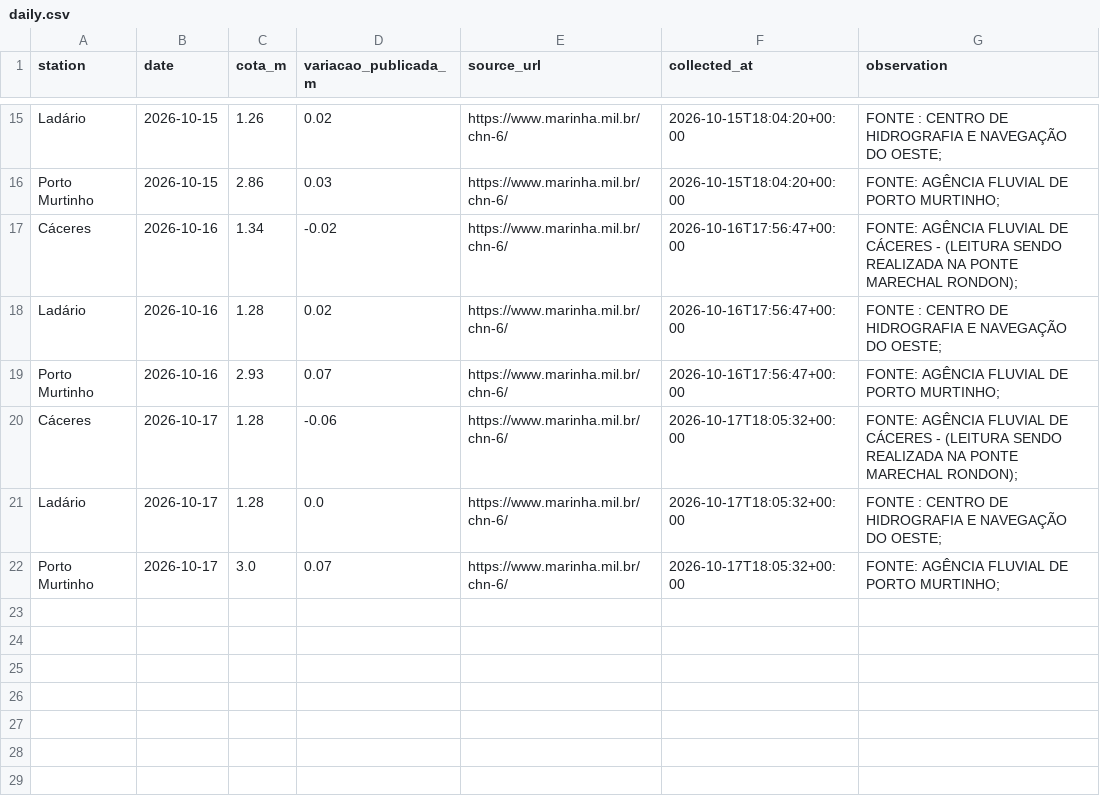
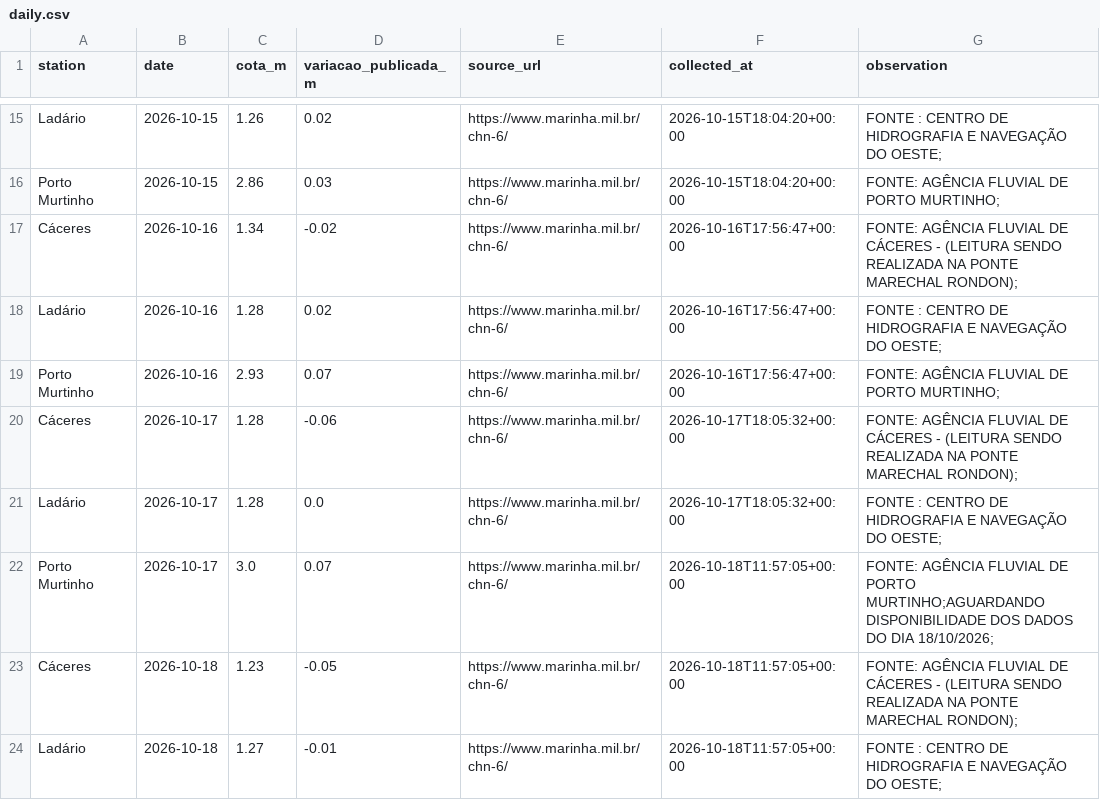
Before and after one commit to ernandes-sobreira/cota-rio-paraguai, a CSV file: data/daily.csv, drawn as a sheet; only a part is shown, gaps mark what is left out.

Commit message:
data: importar cotas verificadas de 2026-10-18

```diff
--- a/data/daily.csv
+++ b/data/daily.csv
@@ -21,2 +21,4 @@ Cáceres,2026-10-17,1.28,-0.06,https://www.marinha.mil.br/chn-6/,2026-10-17T18:0
 Ladário,2026-10-17,1.28,0.0,https://www.marinha.mil.br/chn-6/,2026-10-17T18:05:32+00:00,FONTE : CENTRO DE HIDROGRAFIA E NAVEGAÇÃO DO OESTE;
-Porto Murtinho,2026-10-17,3.0,0.07,https://www.marinha.mil.br/chn-6/,2026-10-17T18:05:32+00:00,FONTE: AGÊNCIA FLUVIAL DE PORTO MURTINHO;
+Porto Murtinho,2026-10-17,3.0,0.07,https://www.marinha.mil.br/chn-6/,2026-10-18T11:57:05+00:00,FONTE: AGÊNCIA FLUVIAL DE PORTO MURTINHO;AGUARDANDO DISPONIBILIDADE DOS DADOS DO DIA 18/10/2026;
+Cáceres,2026-10-18,1.23,-0.05,https://www.marinha.mil.br/chn-6/,2026-10-18T11:57:05+00:00,FONTE: AGÊNCIA FLUVIAL DE CÁCERES - (LEITURA SENDO REALIZADA NA PONTE MARECHAL RONDON);
+Ladário,2026-10-18,1.27,-0.01,https://www.marinha.mil.br/chn-6/,2026-10-18T11:57:05+00:00,FONTE : CENTRO DE HIDROGRAFIA E NAVEGAÇÃO DO OESTE;
```
Also changed, not shown: 3 other files.
